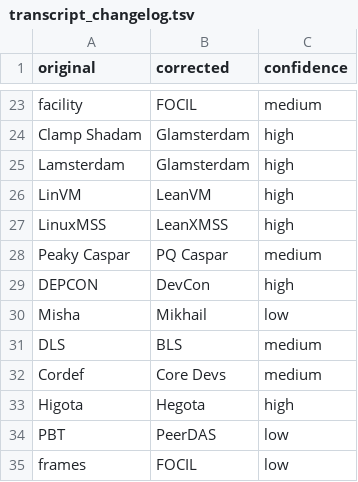
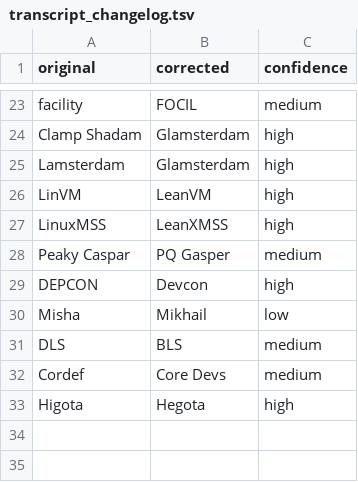
Before and after one commit to ethereum/forkcast, a TSV file: public/artifacts/acdc/2026-11-12_191/transcript_changelog.tsv, drawn as a sheet; only a part is shown, gaps mark what is left out.

Commit message:
sync: acdc 191

```diff
--- a/public/artifacts/acdc/2026-11-12_191/transcript_changelog.tsv
+++ b/public/artifacts/acdc/2026-11-12_191/transcript_changelog.tsv
@@ -27,4 +27,4 @@ LinVM	LeanVM	high
 LinuxMSS	LeanXMSS	high
-Peaky Caspar	PQ Caspar	medium
-DEPCON	DevCon	high
+Peaky Caspar	PQ Gasper	medium
+DEPCON	Devcon	high
 Misha	Mikhail	low
@@ -33,3 +33 @@ Cordef	Core Devs	medium
 Higota	Hegota	high
-PBT	PeerDAS	low
-frames	FOCIL	low
```
Also changed, not shown: 8 other files.
